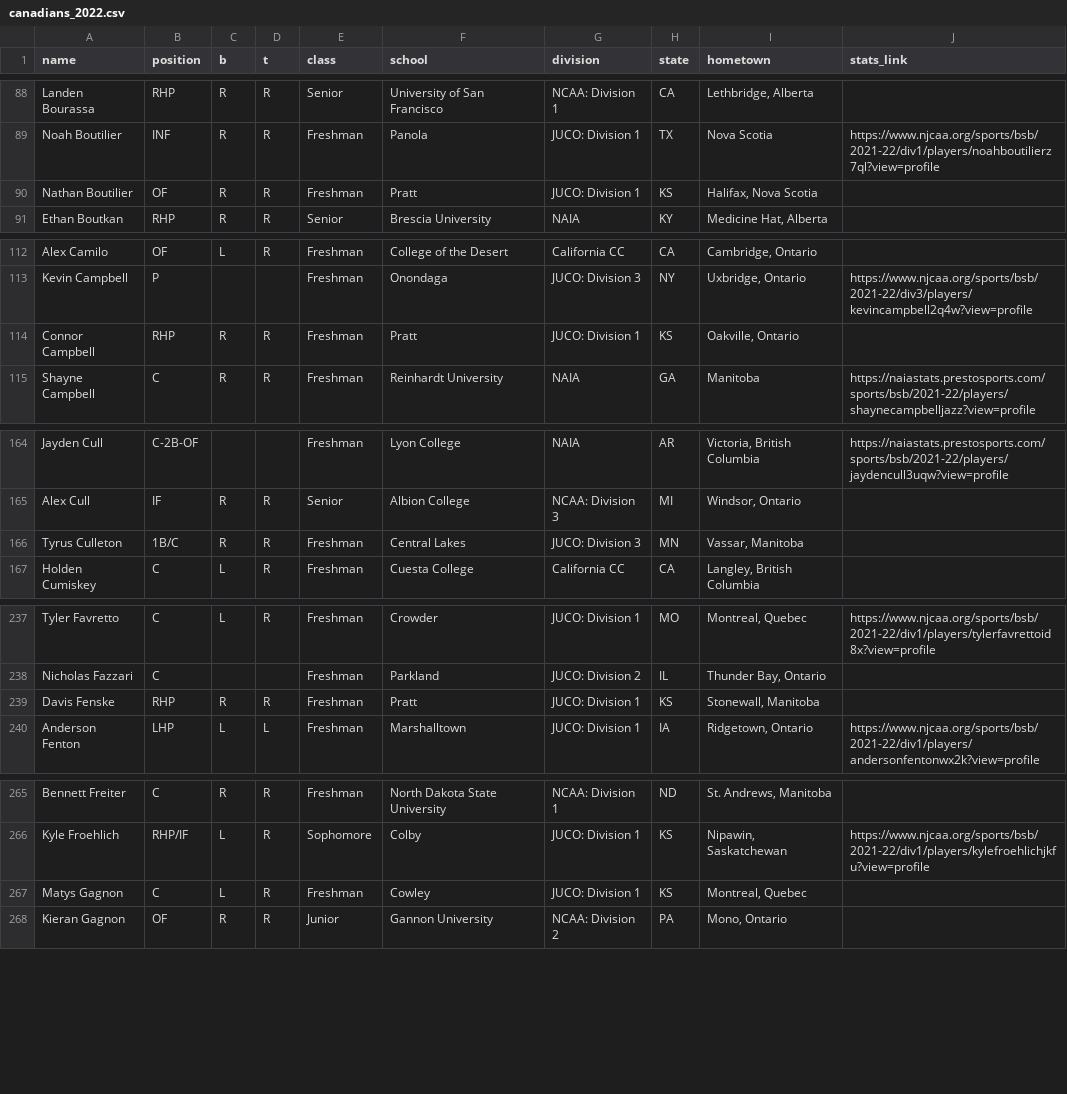
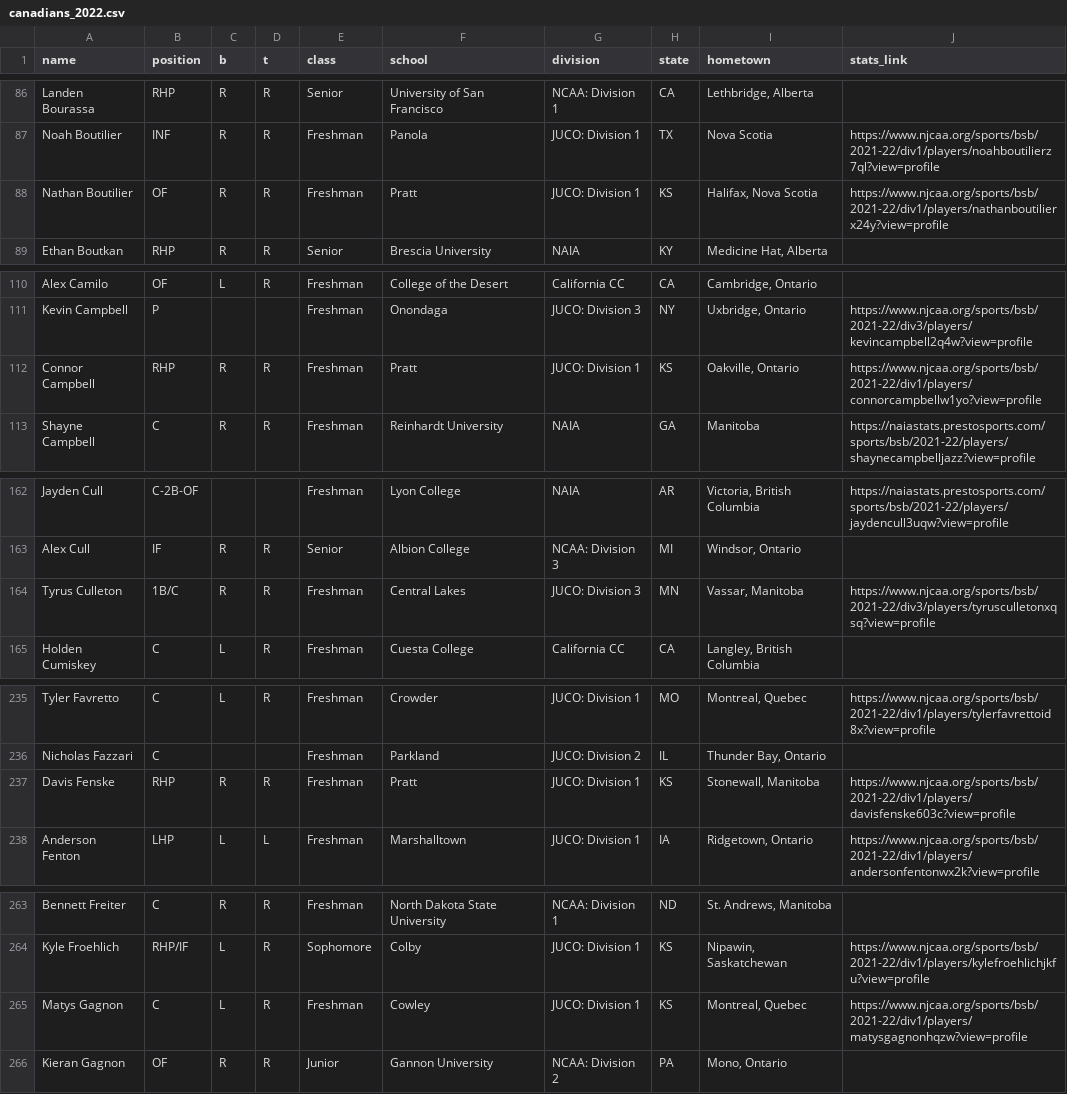
Before and after one commit to peteb206/canadians_in_college_baseball, a CSV file: canadians_2022.csv, drawn as a sheet; only a part is shown, gaps mark what is left out; the diff covers the shown part only.

Commit message:
add stat links for newly found players

```diff
--- a/canadians_2022.csv
+++ b/canadians_2022.csv
@@ -89,3 +87,3 @@ Landen Bourassa,RHP,R,R,Senior,University of San Francisco,NCAA: Division 1,CA,"
 Noah Boutilier,INF,R,R,Freshman,Panola,JUCO: Division 1,TX,Nova Scotia,https://www.njcaa.org/sports/bsb/2021-22/div1/players/noahboutilierz7ql?view=profile
-Nathan Boutilier,OF,R,R,Freshman,Pratt,JUCO: Division 1,KS,"Halifax, Nova Scotia",
+Nathan Boutilier,OF,R,R,Freshman,Pratt,JUCO: Division 1,KS,"Halifax, Nova Scotia",https://www.njcaa.org/sports/bsb/2021-22/div1/players/nathanboutilierx24y?view=profile
 Ethan Boutkan,RHP,R,R,Senior,Brescia University,NAIA,KY,"Medicine Hat, Alberta",
@@ -113,3 +111,3 @@ Alex Camilo,OF,L,R,Freshman,College of the Desert,California CC,CA,"Cambridge, O
 Kevin Campbell,P,,,Freshman,Onondaga,JUCO: Division 3,NY,"Uxbridge, Ontario",https://www.njcaa.org/sports/bsb/2021-22/div3/players/kevincampbell2q4w?view=profile
-Connor Campbell,RHP,R,R,Freshman,Pratt,JUCO: Division 1,KS,"Oakville, Ontario",
+Connor Campbell,RHP,R,R,Freshman,Pratt,JUCO: Division 1,KS,"Oakville, Ontario",https://www.njcaa.org/sports/bsb/2021-22/div1/players/connorcampbellw1yo?view=profile
 Shayne Campbell,C,R,R,Freshman,Reinhardt University,NAIA,GA,Manitoba,https://naiastats.prestosports.com/sports/bsb/2021-22/players/shaynecampbelljazz?view=profile
@@ -165,3 +163,3 @@ Jayden Cull,C-2B-OF,,,Freshman,Lyon College,NAIA,AR,"Victoria, British Columbia"
 Alex Cull,IF,R,R,Senior,Albion College,NCAA: Division 3,MI,"Windsor, Ontario",
-Tyrus Culleton,1B/C,R,R,Freshman,Central Lakes,JUCO: Division 3,MN,"Vassar, Manitoba",
+Tyrus Culleton,1B/C,R,R,Freshman,Central Lakes,JUCO: Division 3,MN,"Vassar, Manitoba",https://www.njcaa.org/sports/bsb/2021-22/div3/players/tyrusculletonxqsq?view=profile
 Holden Cumiskey,C,L,R,Freshman,Cuesta College,California CC,CA,"Langley, British Columbia",
@@ -238,3 +236,3 @@ Tyler Favretto,C,L,R,Freshman,Crowder,JUCO: Division 1,MO,"Montreal, Quebec",htt
 Nicholas Fazzari,C,,,Freshman,Parkland,JUCO: Division 2,IL,"Thunder Bay, Ontario",
-Davis Fenske,RHP,R,R,Freshman,Pratt,JUCO: Division 1,KS,"Stonewall, Manitoba",
+Davis Fenske,RHP,R,R,Freshman,Pratt,JUCO: Division 1,KS,"Stonewall, Manitoba",https://www.njcaa.org/sports/bsb/2021-22/div1/players/davisfenske603c?view=profile
 Anderson Fenton,LHP,L,L,Freshman,Marshalltown,JUCO: Division 1,IA,"Ridgetown, Ontario",https://www.njcaa.org/sports/bsb/2021-22/div1/players/andersonfentonwx2k?view=profile
@@ -266,3 +264,3 @@ Bennett Freiter,C,R,R,Freshman,North Dakota State University,NCAA: Division 1,ND
 Kyle Froehlich,RHP/IF,L,R,Sophomore,Colby,JUCO: Division 1,KS,"Nipawin, Saskatchewan",https://www.njcaa.org/sports/bsb/2021-22/div1/players/kylefroehlichjkfu?view=profile
-Matys Gagnon,C,L,R,Freshman,Cowley,JUCO: Division 1,KS,"Montreal, Quebec",
+Matys Gagnon,C,L,R,Freshman,Cowley,JUCO: Division 1,KS,"Montreal, Quebec",https://www.njcaa.org/sports/bsb/2021-22/div1/players/matysgagnonhqzw?view=profile
 Kieran Gagnon,OF,R,R,Junior,Gannon University,NCAA: Division 2,PA,"Mono, Ontario",
```
Also changed, not shown: 5 removed rows and 7 edited cells elsewhere in this file, roster_pages_2022.csv, 1 other file.
